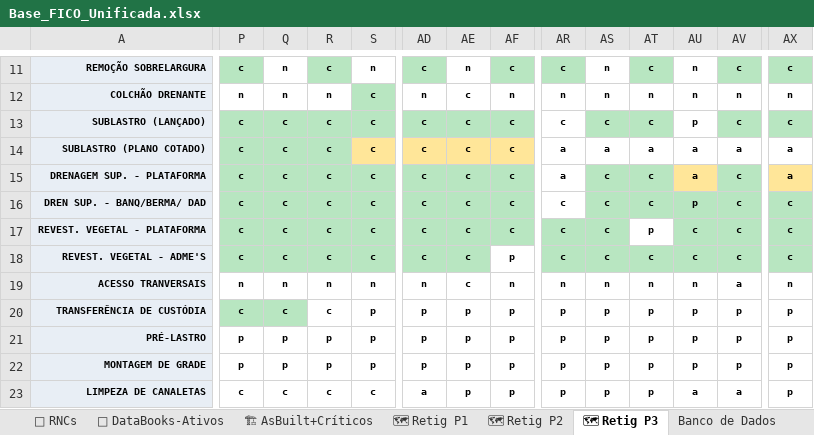
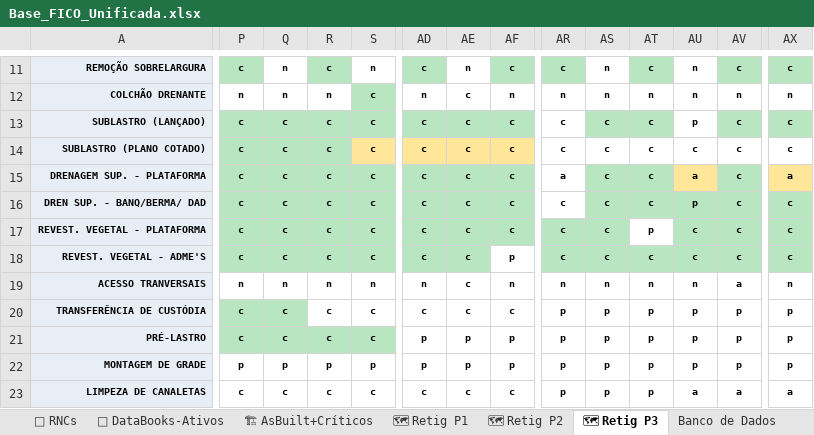
Before and after one commit to automacaofico/base_fico_unificada, an Excel workbook: Base_FICO_Unificada.xlsx, sheet 🗺 Retig P3, drawn as a sheet; only a part is shown, gaps mark what is left out; values as stored, in another font and other column widths than the file's, no borders; conditional formats not drawn; the diff covers the shown part only; the diff names each change by its address in the sheet, - before the commit and + after, or states it on an @@ line.

```diff
--- a/Base_FICO_Unificada.xlsx (sheet 🗺 Retig P3)
+++ b/Base_FICO_Unificada.xlsx (sheet 🗺 Retig P3)
-AR14: a
+AR14: c
-AS14: a
+AS14: c
-AT14: a
+AT14: c
-AU14: a
+AU14: c
-AV14: a
+AV14: c
-AX14: a
+AX14: c
-S20:S21: p
+S20:S21: c
-AD20: p
+AD20: c
-AE20: p
+AE20: c
-AF20: p
+AF20: c
-P21: p
+P21: c
-P21:S21 fill: none
+P21:S21 fill: #B8E6C1
-Q21: p
+Q21: c
-R21: p
+R21: c
-AD23: a
+AD23: c
-AE23: p
+AE23: c
-AF23: p
+AF23: c
-AX23: p
+AX23: a
```
Also changed, not shown: 28 edited cells and cell formats elsewhere in this sheet, sheet 🚫 Fora+Entrega, sheet 📋 Plan-Detalhado, sheet 📑 DataBooks-Ativos, sheet 🔧 RNCs, sheet 📚 DataBooks-Mensal, sheet 👷 Recursos, 2 more sheets.
